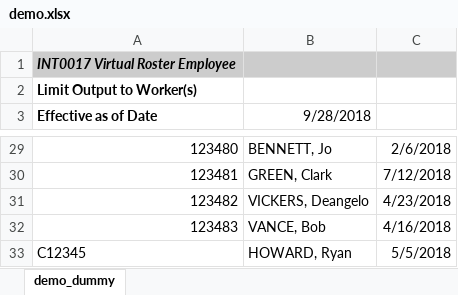
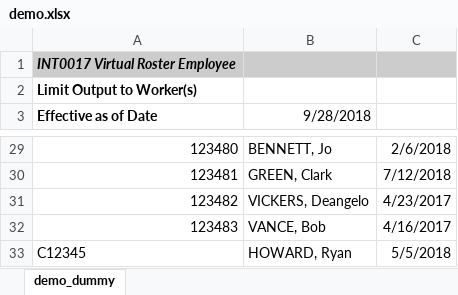
Before and after one commit to joeyturczak/ranking, an Excel workbook: data/demo.xlsx, sheet demo_dummy, drawn as a sheet; only a part is shown, gaps mark what is left out; values as stored, in another font and other column widths than the file's, no borders; the diff covers the shown part only; the diff names each change by its address in the sheet, - before the commit and + after, or states it on an @@ line.

```diff
--- a/data/demo.xlsx (sheet demo_dummy)
+++ b/data/demo.xlsx (sheet demo_dummy)
-C31: 4/23/2018
+C31: 4/23/2017
-C32: 4/16/2018
+C32: 4/16/2017
```
Also changed, not shown: 14 edited cells elsewhere in this sheet, 1 other file.
